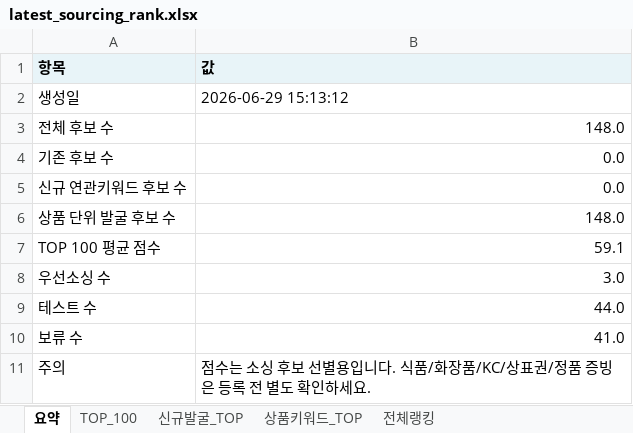
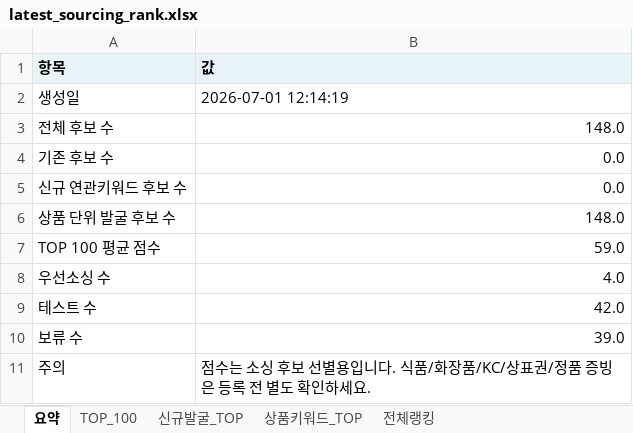
Before and after one commit to tokyonyang/soursing_item, an Excel workbook: dashboard_data/latest_sourcing_rank.xlsx, sheet 요약, drawn as a sheet; values as stored, in another font and other column widths than the file's, no borders; the diff names each change by its address in the sheet, - before the commit and + after, or states it on an @@ line.

```diff
--- a/dashboard_data/latest_sourcing_rank.xlsx (sheet 요약)
+++ b/dashboard_data/latest_sourcing_rank.xlsx (sheet 요약)
-B2 (값): 2026-06-29 15:13:12
+B2 (값): 2026-07-01 12:14:19
-B7 (값): 59.1
+B7 (값): 59.0
-B8 (값): 3.0
+B8 (값): 4.0
-B9 (값): 44.0
+B9 (값): 42.0
-B10 (값): 41.0
+B10 (값): 39.0
```
Also changed, not shown: sheet 전체랭킹, sheet 상품키워드_TOP, sheet TOP_100, 3 other files.
